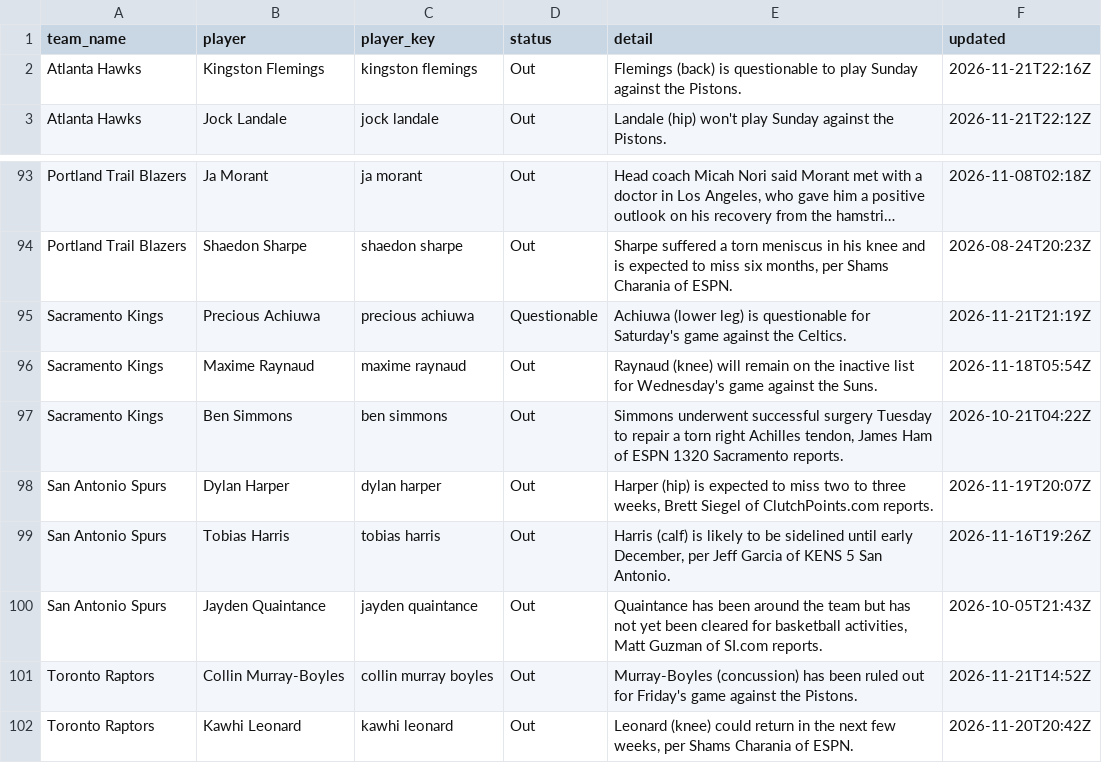
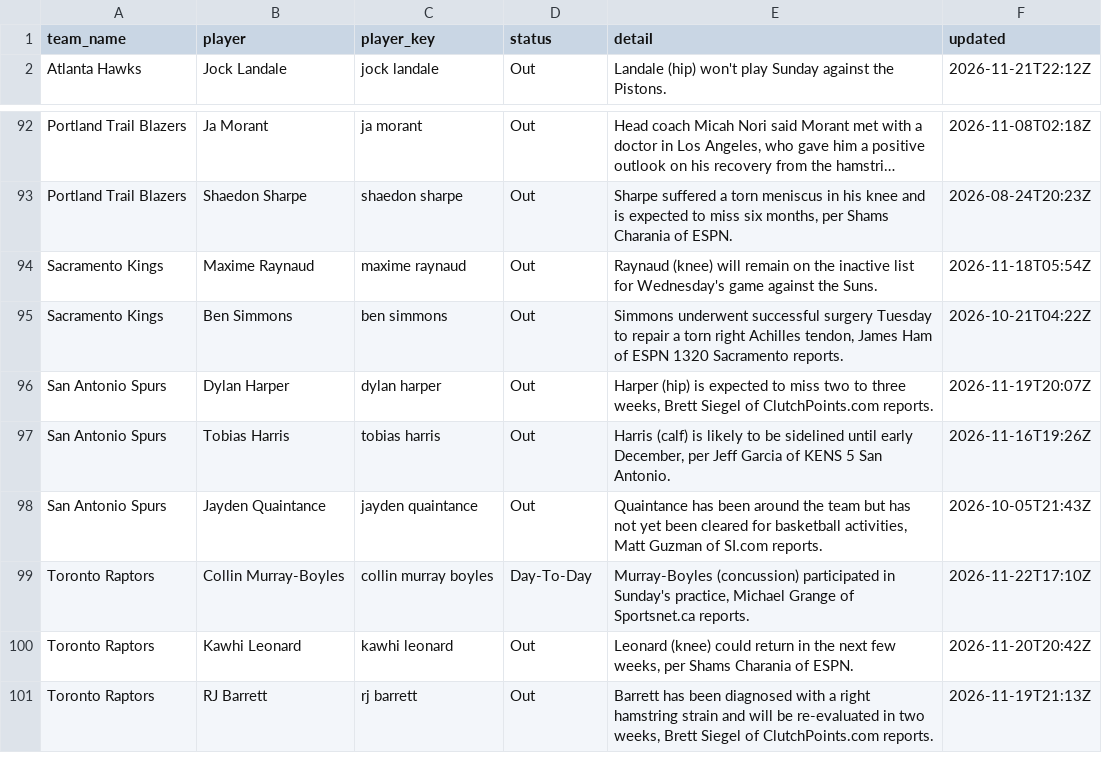
Before and after one commit to darcyedmiston/nba-odds, a CSV file: data/injuries/latest.csv, drawn as a sheet; only a part is shown, gaps mark what is left out; the shorter side is filled out with more unchanged rows; long unchanged cells end in …; removed rows and columns are numbered as before the commit, all else as after; the diff covers the shown part only; the diff names each change by its address in the sheet, - before the commit and + after, or states it on an @@ line.

```diff
--- a/data/injuries/latest.csv
+++ b/data/injuries/latest.csv
-row 2: Atlanta Hawks | Kingston Flemings | kingston flemings | Out | Flemings (back) is questionable to play Sunday against the Pistons. | 2026-11-21T22:16Z
-row 95: Sacramento Kings | Precious Achiuwa | precious achiuwa | Questionable | Achiuwa (lower leg) is questionable for Saturday's game against the Celtics. | 2026-11-21T21:19Z
-D99 (status): Out
+D99 (status): Day-To-Day
-E99 (detail): Murray-Boyles (concussion) has been ruled out for Friday's game against the Pistons.
+E99 (detail): Murray-Boyles (concussion) participated in Sunday's practice, Michael Grange of Sportsnet.ca reports.
-F99 (updated): 2026-11-21T14:52Z
+F99 (updated): 2026-11-22T17:10Z
```
Also changed, not shown: 9 added rows, 7 removed rows and 27 edited cells elsewhere in this file, odds/game_lines.csv, 10 other files.
